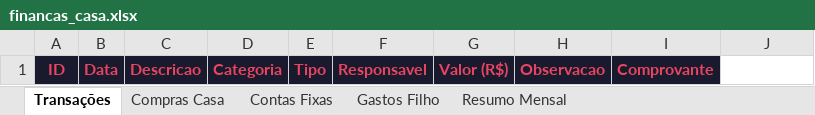
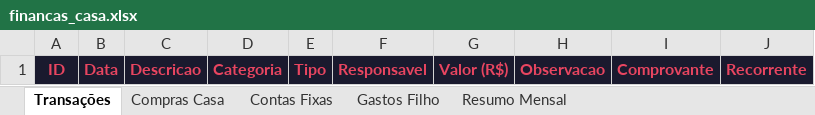
Before and after one commit to wilkerbruno/nosso_lar_financas, an Excel workbook: financas_casa.xlsx, sheet Transações, drawn as a sheet; values as stored, in another font and other column widths than the file's, no borders; the diff names each change by its address in the sheet, - before the commit and + after, or states it on an @@ line.

```diff
--- a/financas_casa.xlsx (sheet Transações)
+++ b/financas_casa.xlsx (sheet Transações)
-J1: (empty)
+J1: Recorrente
-J1 fill: none
+J1 fill: #1A1A2E
```
Also changed, not shown: sheet Compras Casa, sheet Resumo Mensal, sheet Contas Fixas, sheet Gastos Filho, 8 other files.
